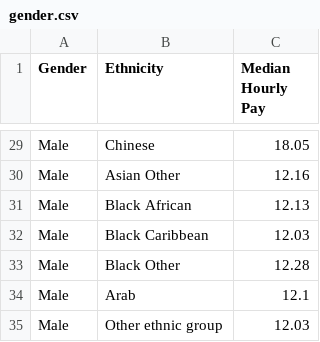
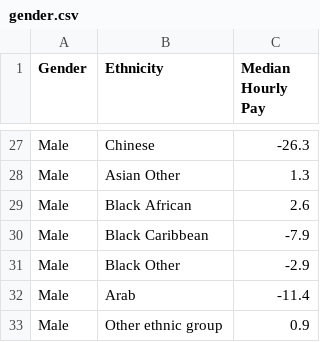
Before and after one commit to jessdeew/data, a CSV file: gender.csv, drawn as a sheet; only a part is shown, gaps mark what is left out; addresses are those after the commit; the diff covers the shown part only; the diff names each change by its address in the sheet, - before the commit and + after, or states it on an @@ line.

```diff
--- a/gender.csv
+++ b/gender.csv
-C27 (Median Hourly Pay): 18.05
+C27 (Median Hourly Pay): -26.3
-C28 (Median Hourly Pay): 12.16
+C28 (Median Hourly Pay): 1.3
-C29 (Median Hourly Pay): 12.13
+C29 (Median Hourly Pay): 2.6
-C30 (Median Hourly Pay): 12.03
+C30 (Median Hourly Pay): -7.9
-C31 (Median Hourly Pay): 12.28
+C31 (Median Hourly Pay): -2.9
-C32 (Median Hourly Pay): 12.1
+C32 (Median Hourly Pay): -11.4
-C33 (Median Hourly Pay): 12.03
+C33 (Median Hourly Pay): 0.9
```
Also changed, not shown: 2 removed rows and 25 edited cells elsewhere in this file, age.csv.
